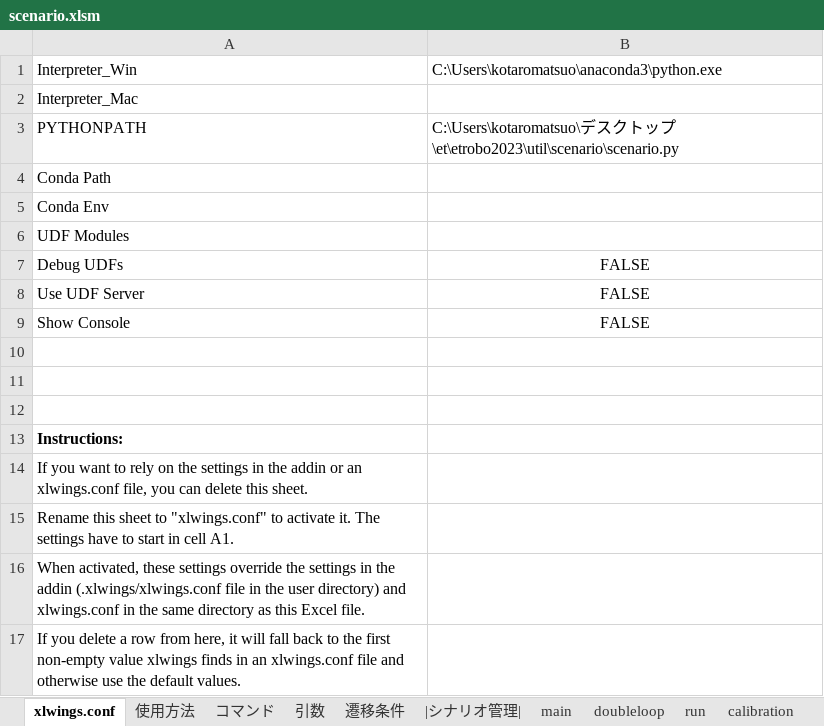
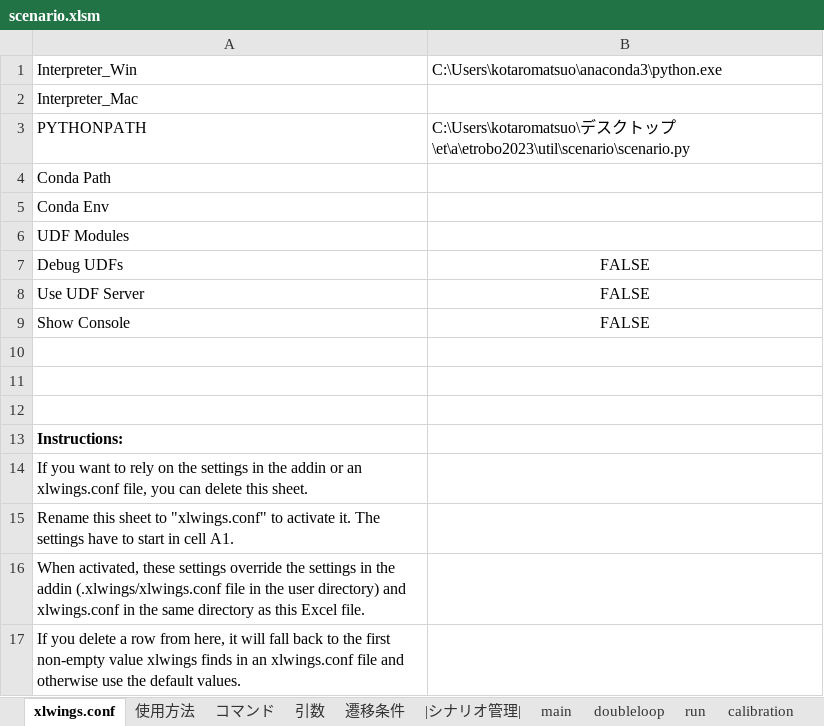
Before and after one commit to Black2856/etrobo2023, an Excel workbook: util/scenario/scenario.xlsm, sheet xlwings.conf, drawn as a sheet; values as stored, in another font and other column widths than the file's, no borders; the diff names each change by its address in the sheet, - before the commit and + after, or states it on an @@ line.

```diff
--- a/util/scenario/scenario.xlsm (sheet xlwings.conf)
+++ b/util/scenario/scenario.xlsm (sheet xlwings.conf)
-B3: …ップ\et\etrobo2023\util\scenario\scenario.py
+B3: …ップ\et\a\etrobo2023\util\scenario\scenario.py
```
Also changed, not shown: sheet doubleloop, 2 other files.
